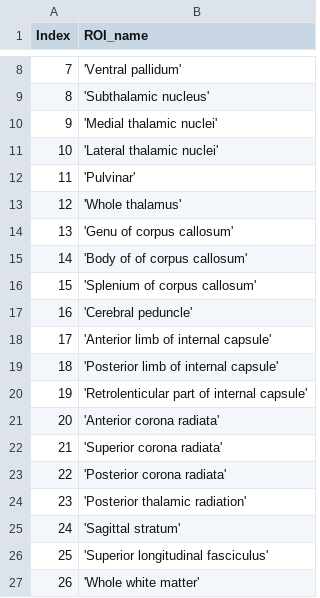
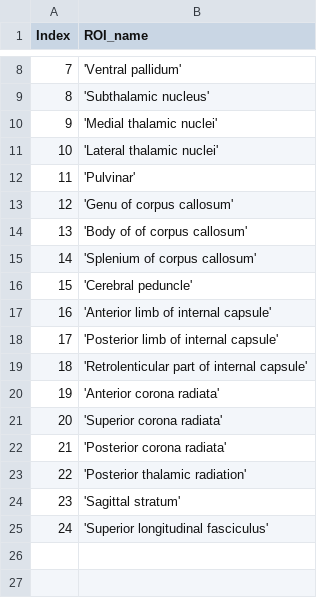
Before and after one commit to SNU-LIST/chi-separation-atlas, a CSV file: label_names.csv, drawn as a sheet; only a part is shown, gaps mark what is left out; removed rows and columns are numbered as before the commit, all else as after; the diff names each change by its address in the sheet, - before the commit and + after, or states it on an @@ line.

Commit message:
v1.1.1

```diff
--- a/label_names.csv
+++ b/label_names.csv
-row 13: 12 | 'Whole thalamus'
@@ column A (Index) renumbered between rows 13 and 25 @@
-row 27: 26 | 'Whole white matter'
```
